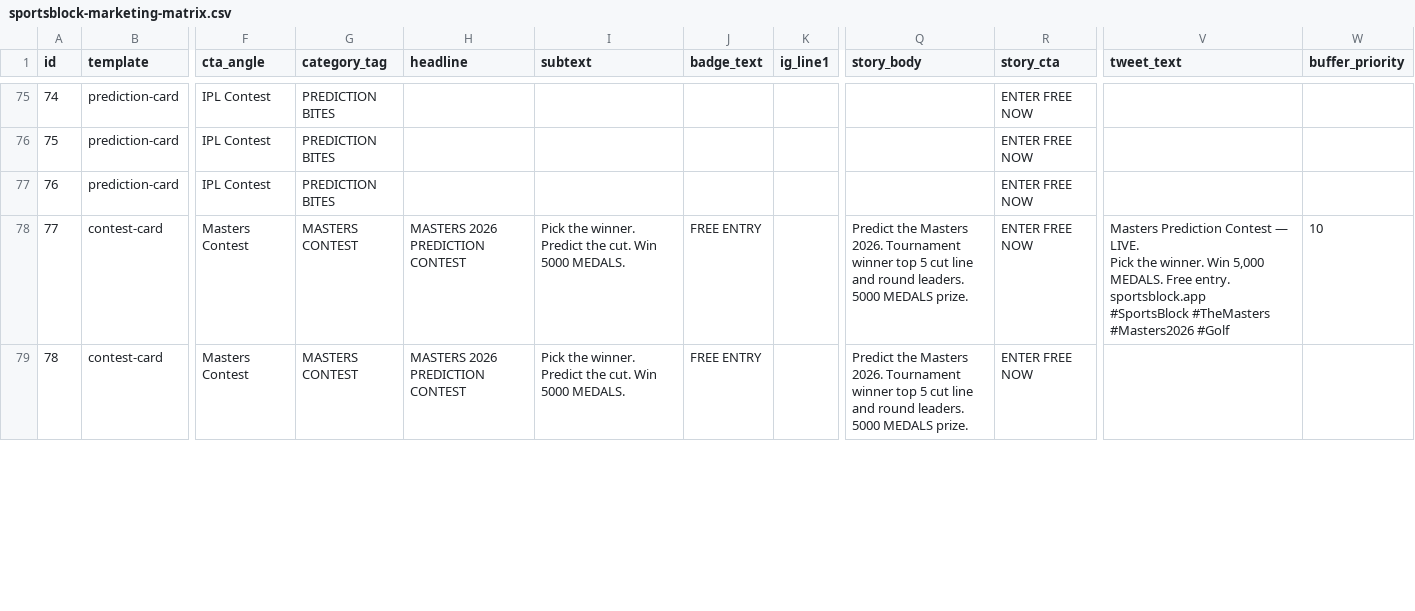
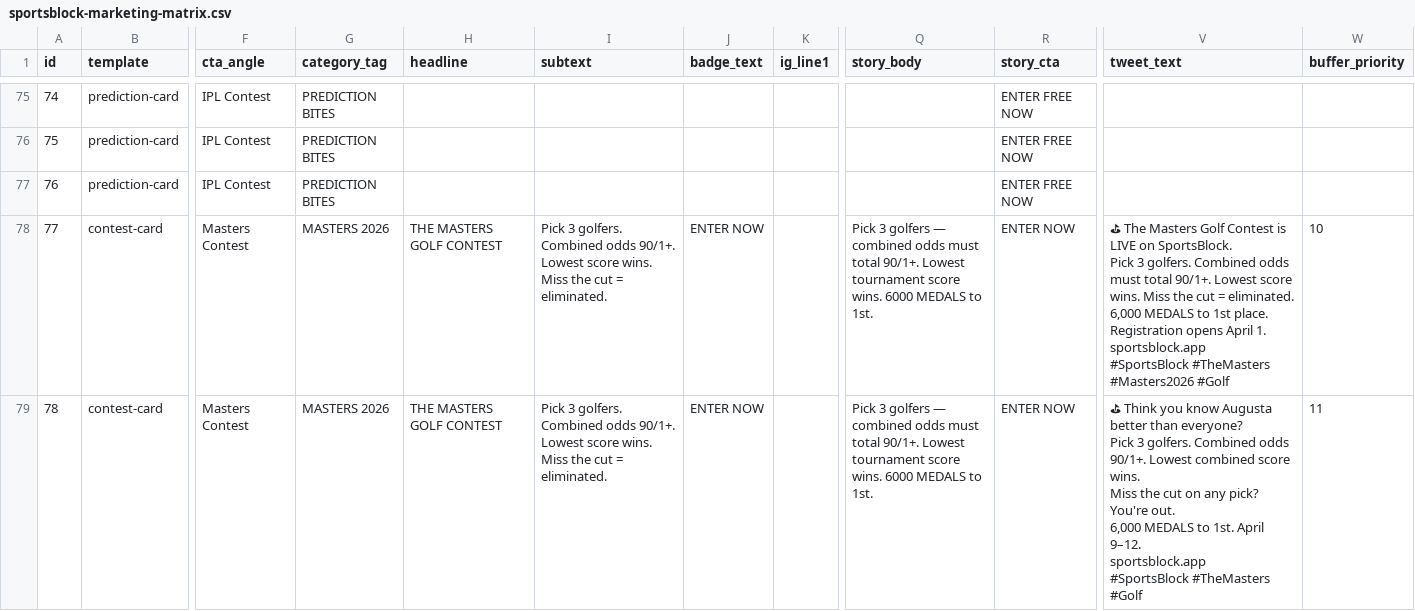
Before and after one commit to blanchy21/sports, a CSV file: marketing/sportsblock-marketing-matrix.csv, drawn as a sheet; only a part is shown, gaps mark what is left out; ↵ is a line break in a cell; the diff covers the shown part only; the diff names each change by its address in the sheet, - before the commit and + after, or states it on an @@ line.

```diff
--- a/marketing/sportsblock-marketing-matrix.csv
+++ b/marketing/sportsblock-marketing-matrix.csv
-G78:G79 (category_tag): MASTERS CONTEST
+G78:G79 (category_tag): MASTERS 2026
-H78:H79 (headline): MASTERS 2026 PREDICTION CONTEST
+H78:H79 (headline): THE MASTERS GOLF CONTEST
-I78:I79 (subtext): Pick the winner. Predict the cut. Win 5000 MEDALS.
+I78:I79 (subtext): Pick 3 golfers. Combined odds 90/1+. Lowest score wins. Miss the cut = eliminated.
-J78:J79 (badge_text): FREE ENTRY
+J78:J79 (badge_text): ENTER NOW
-Q78:Q79 (story_body): Predict the Masters 2026. Tournament winner top 5 cut line and round leaders. 5000 MEDALS prize.
+Q78:Q79 (story_body): Pick 3 golfers — combined odds must total 90/1+. Lowest tournament score wins. 6000 MEDALS to 1st.
-R78:R79 (story_cta): ENTER FREE NOW
+R78:R79 (story_cta): ENTER NOW
-V78 (tweet_text): Masters Prediction Contest — LIVE. ↵ Pick the winner. Win 5,000 MEDALS. Free entry. ↵ sportsblock.app ↵ #SportsBlock…
+V78 (tweet_text): ⛳ The Masters Golf Contest is LIVE on SportsBlock. ↵ Pick 3 golfers. Combined odds must total 90/1+. Lowest score wins. Miss the cut = eliminated. ↵ 6,000 MEDALS to 1st place. Registration opens April 1. ↵ sportsblock.app ↵ #SportsBlock…
-V79 (tweet_text): (empty)
+V79 (tweet_text): ⛳ Think you know Augusta better than everyone? ↵ Pick 3 golfers. Combined odds 90/1+. Lowest combined score wins. ↵ Miss the cut on any pick? You're out. ↵ 6,000 MEDALS to 1st. April 9–12. ↵ sportsblock.app ↵ #SportsBlock #TheMasters #Golf
-W79 (buffer_priority): (empty)
+W79 (buffer_priority): 11
```
Also changed, not shown: 38 edited cells elsewhere in this file, 9 other files.
